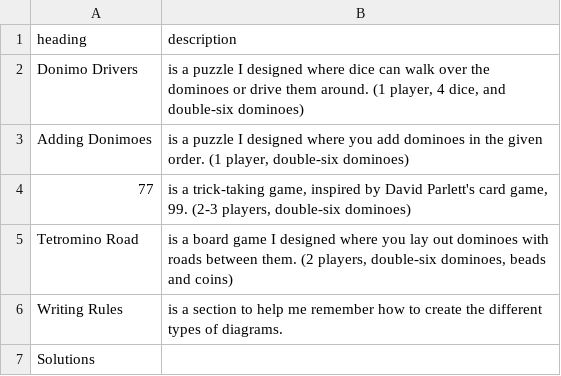
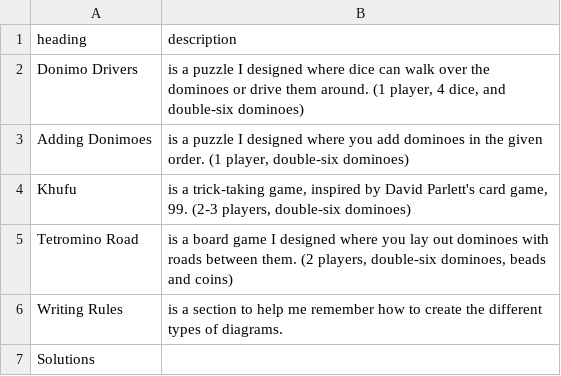
Before and after one commit to donkirkby/donimoes, a CSV file: raw_rules/new_rules_contents.csv, drawn as a sheet.

Commit message:
Simplify the trick-taking game and rename to Khufu, for #248.

```diff
--- a/raw_rules/new_rules_contents.csv
+++ b/raw_rules/new_rules_contents.csv
@@ -3,3 +3,3 @@ Donimo Drivers,"is a puzzle I designed where dice can walk over the dominoes or
 Adding Donimoes,"is a puzzle I designed where you add dominoes in the given order. (1 player, double-six dominoes)"
-77,"is a trick-taking game, inspired by David Parlett's card game, 99. (2-3 players, double-six dominoes)"
+Khufu,"is a trick-taking game, inspired by David Parlett's card game, 99. (2-3 players, double-six dominoes)"
 Tetromino Road,"is a board game I designed where you lay out dominoes with roads between them. (2 players, double-six dominoes, beads and coins)"
```
Also changed, not shown: 3 other files.
